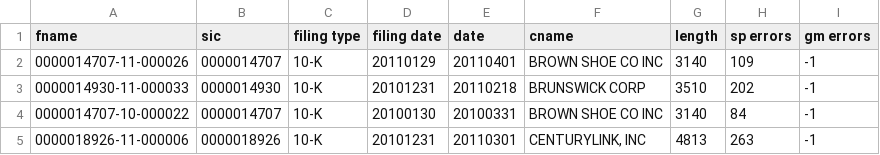
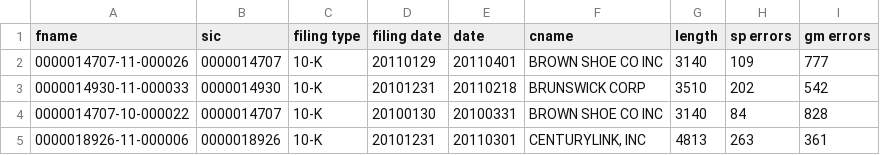
Before and after one commit to Choltz95/warner_statement_project, a CSV file: result/log.csv, drawn as a sheet.

```diff
--- a/result/log.csv
+++ b/result/log.csv
@@ -1,5 +1,5 @@
 fname,sic,filing type,filing date,date,cname,length,sp errors,gm errors
-0000014707-11-000026,0000014707,10-K,20110129,20110401,BROWN SHOE CO INC,3140,109,-1
-0000014930-11-000033,0000014930,10-K,20101231,20110218,BRUNSWICK CORP,3510,202,-1
-0000014707-10-000022,0000014707,10-K,20100130,20100331,BROWN SHOE CO INC,3140,84,-1
-0000018926-11-000006,0000018926,10-K,20101231,20110301,"CENTURYLINK, INC",4813,263,-1
+0000014707-11-000026,0000014707,10-K,20110129,20110401,BROWN SHOE CO INC,3140,109,777
+0000014930-11-000033,0000014930,10-K,20101231,20110218,BRUNSWICK CORP,3510,202,542
+0000014707-10-000022,0000014707,10-K,20100130,20100331,BROWN SHOE CO INC,3140,84,828
+0000018926-11-000006,0000018926,10-K,20101231,20110301,"CENTURYLINK, INC",4813,263,361
```
Also changed, not shown: 14 other files.
